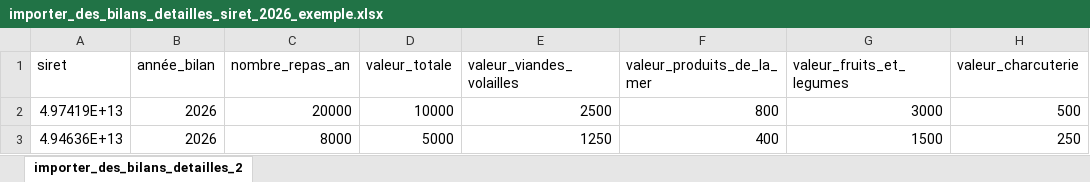
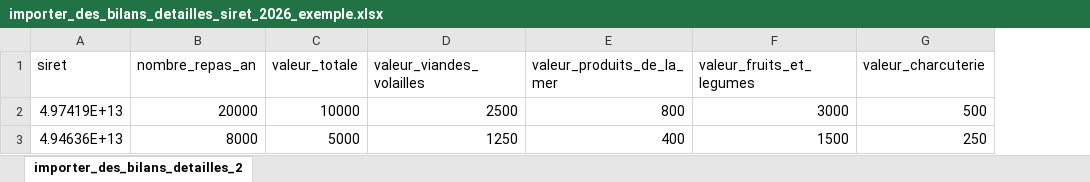
Before and after one commit to betagouv/ma-cantine, an Excel workbook: web/static/documents/importer_des_bilans_detailles_siret_2026_exemple.xlsx, sheet importer_des_bilans_detailles_2, drawn as a sheet; only a part is shown; values as stored, in another font and other column widths than the file's, no borders; the diff names each change by its address in the sheet, - before the commit and + after, or states it on an @@ line.

Commit message:
improve(Imports): Bilans (format 2026): enlève la colonne année_bilan (année de la campagne en cours)

```diff
--- a/web/static/documents/importer_des_bilans_detailles_siret_2026_exemple.xlsx (sheet importer_des_bilans_detailles_2)
+++ b/web/static/documents/importer_des_bilans_detailles_siret_2026_exemple.xlsx (sheet importer_des_bilans_detailles_2)
-column B (année_bilan), rows 2-3: 2026 | 2026
```
Also changed, not shown: web/static/documents/importer_des_bilans_detailles_id_2026_exemple.xlsx, web/static/documents/importer_des_bilans_simples_id_2026_exemple.xlsx, 15 other files.
